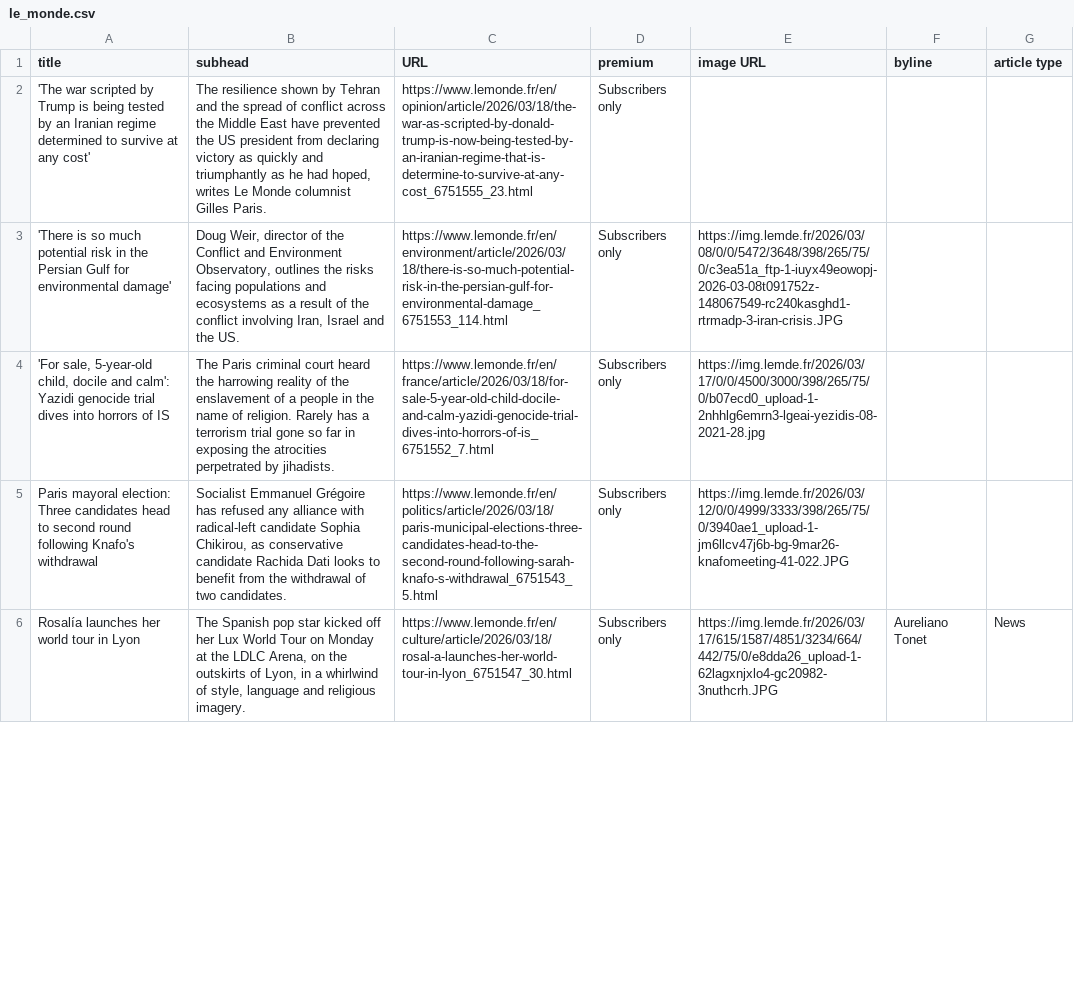
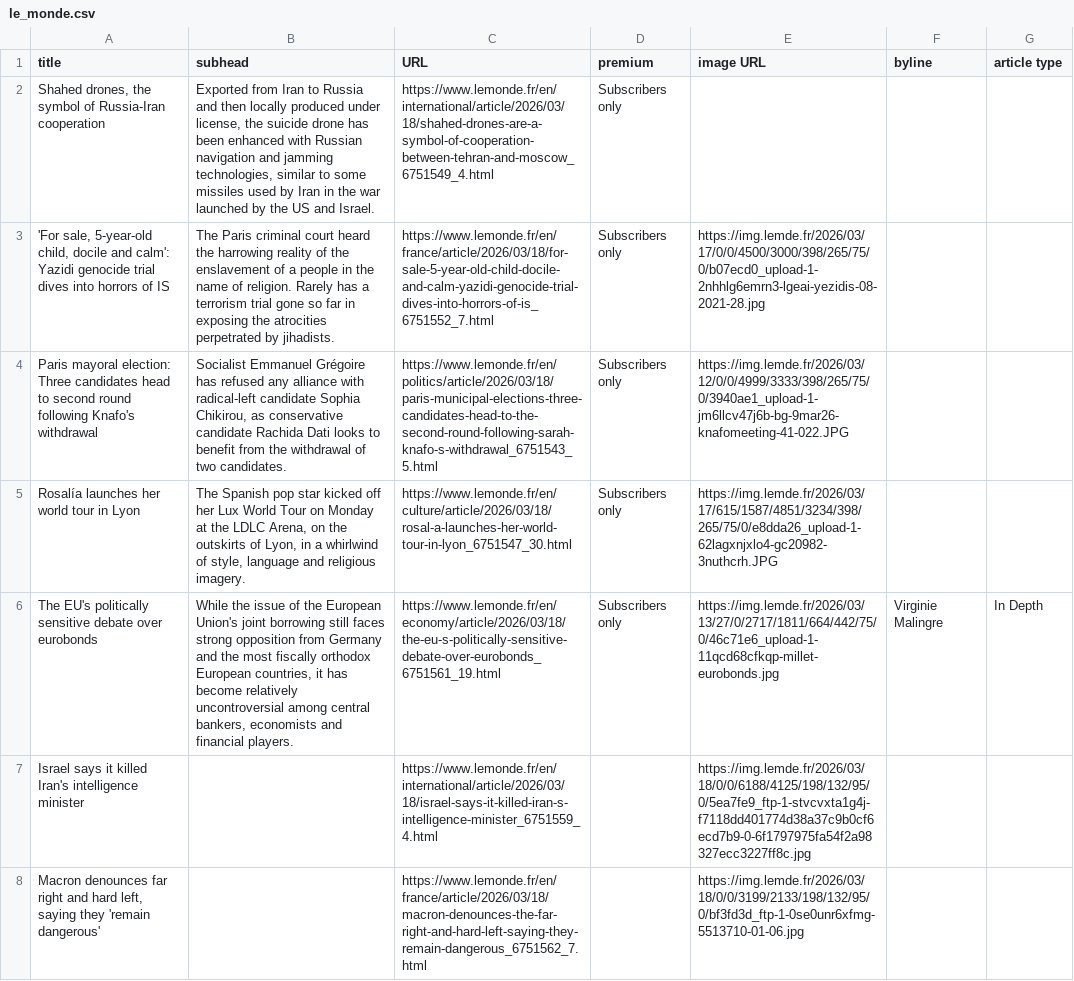
Before and after one commit to phillctw/Homework-7, a CSV file: le_monde.csv, drawn as a sheet; only a part is shown; the diff covers the shown part only.

```diff
--- a/le_monde.csv
+++ b/le_monde.csv
@@ -1,6 +1,8 @@
 title,subhead,URL,premium,image URL,byline,article type
- 'The war scripted by Trump is being tested by an Iranian regime determined to survive at any cost'  ,"The resilience shown by Tehran and the spread of conflict across the Middle East have prevented the US president from declaring victory as quickly and triumphantly as he had hoped, writes Le Monde columnist Gilles Paris.",https://www.lemonde.fr/en/opinion/article/2026/03/18/the-war-as-scripted-by-donald-trump-is-now-being-tested-by-an-iranian-regime-that-is-determine-to-survive-at-any-cost_6751555_23.html,Subscribers only,,,
-'There is so much potential risk in the  Persian Gulf for environmental damage',"Doug Weir, director of the Conflict and Environment Observatory, outlines the risks facing populations and ecosystems as a result of the conflict involving Iran, Israel and the US.",https://www.lemonde.fr/en/environment/article/2026/03/18/there-is-so-much-potential-risk-in-the-persian-gulf-for-environmental-damage_6751553_114.html,Subscribers only,https://img.lemde.fr/2026/03/08/0/0/5472/3648/398/265/75/0/c3ea51a_ftp-1-iuyx49eowopj-2026-03-08t091752z-148067549-rc240kasghd1-rtrmadp-3-iran-crisis.JPG,,
+" Shahed drones, the symbol of Russia-Iran cooperation  ","Exported from Iran to Russia and then locally produced under license, the suicide drone has been enhanced with Russian navigation and jamming technologies, similar to some missiles used by Iran in the war launched by the US and Israel.",https://www.lemonde.fr/en/international/article/2026/03/18/shahed-drones-are-a-symbol-of-cooperation-between-tehran-and-moscow_6751549_4.html,Subscribers only,,,
 "'For sale, 5-year-old child, docile and calm': Yazidi genocide trial dives into horrors of IS",The Paris criminal court heard the harrowing reality of the enslavement of a people in the name of religion. Rarely has a terrorism trial gone so far in exposing the atrocities perpetrated by jihadists.,https://www.lemonde.fr/en/france/article/2026/03/18/for-sale-5-year-old-child-docile-and-calm-yazidi-genocide-trial-dives-into-horrors-of-is_6751552_7.html,Subscribers only,https://img.lemde.fr/2026/03/17/0/0/4500/3000/398/265/75/0/b07ecd0_upload-1-2nhhlg6emrn3-lgeai-yezidis-08-2021-28.jpg,,
 Paris mayoral election: Three candidates head to second round following Knafo's withdrawal,"Socialist Emmanuel Grégoire has refused any alliance with radical-left candidate Sophia Chikirou, as conservative candidate Rachida Dati looks to benefit from the withdrawal of two candidates.",https://www.lemonde.fr/en/politics/article/2026/03/18/paris-municipal-elections-three-candidates-head-to-the-second-round-following-sarah-knafo-s-withdrawal_6751543_5.html,Subscribers only,https://img.lemde.fr/2026/03/12/0/0/4999/3333/398/265/75/0/3940ae1_upload-1-jm6llcv47j6b-bg-9mar26-knafomeeting-41-022.JPG,,
-Rosalía launches her world tour in Lyon,"The Spanish pop star kicked off her Lux World Tour on Monday at the LDLC Arena, on the outskirts of Lyon, in a whirlwind of style, language and religious imagery.",https://www.lemonde.fr/en/culture/article/2026/03/18/rosal-a-launches-her-world-tour-in-lyon_6751547_30.html,Subscribers only,https://img.lemde.fr/2026/03/17/615/1587/4851/3234/664/442/75/0/e8dda26_upload-1-62lagxnjxlo4-gc20982-3nuthcrh.JPG, Aureliano Tonet,News
+Rosalía launches her world tour in Lyon,"The Spanish pop star kicked off her Lux World Tour on Monday at the LDLC Arena, on the outskirts of Lyon, in a whirlwind of style, language and religious imagery.",https://www.lemonde.fr/en/culture/article/2026/03/18/rosal-a-launches-her-world-tour-in-lyon_6751547_30.html,Subscribers only,https://img.lemde.fr/2026/03/17/615/1587/4851/3234/398/265/75/0/e8dda26_upload-1-62lagxnjxlo4-gc20982-3nuthcrh.JPG,,
+The EU's politically sensitive debate over eurobonds,"While the issue of the European Union's joint borrowing still faces strong opposition from Germany and the most fiscally orthodox European countries, it has become relatively uncontroversial among central bankers, economists and financial players.",https://www.lemonde.fr/en/economy/article/2026/03/18/the-eu-s-politically-sensitive-debate-over-eurobonds_6751561_19.html,Subscribers only,https://img.lemde.fr/2026/03/13/27/0/2717/1811/664/442/75/0/46c71e6_upload-1-11qcd68cfkqp-millet-eurobonds.jpg, Virginie Malingre,In Depth
+Israel says it killed Iran's intelligence minister,,https://www.lemonde.fr/en/international/article/2026/03/18/israel-says-it-killed-iran-s-intelligence-minister_6751559_4.html,,https://img.lemde.fr/2026/03/18/0/0/6188/4125/198/132/95/0/5ea7fe9_ftp-1-stvcvxta1g4j-f7118dd401774d38a37c9b0cf6ecd7b9-0-6f1797975fa54f2a98327ecc3227ff8c.jpg,,
+"Macron denounces far right and hard left, saying they 'remain dangerous'",,https://www.lemonde.fr/en/france/article/2026/03/18/macron-denounces-the-far-right-and-hard-left-saying-they-remain-dangerous_6751562_7.html,,https://img.lemde.fr/2026/03/18/0/0/3199/2133/198/132/95/0/bf3fd3d_ftp-1-0se0unr6xfmg-5513710-01-06.jpg,,
```
Also changed, not shown: 8 added rows, 10 removed rows, 2 moved rows and 3 edited cells elsewhere in this file.
